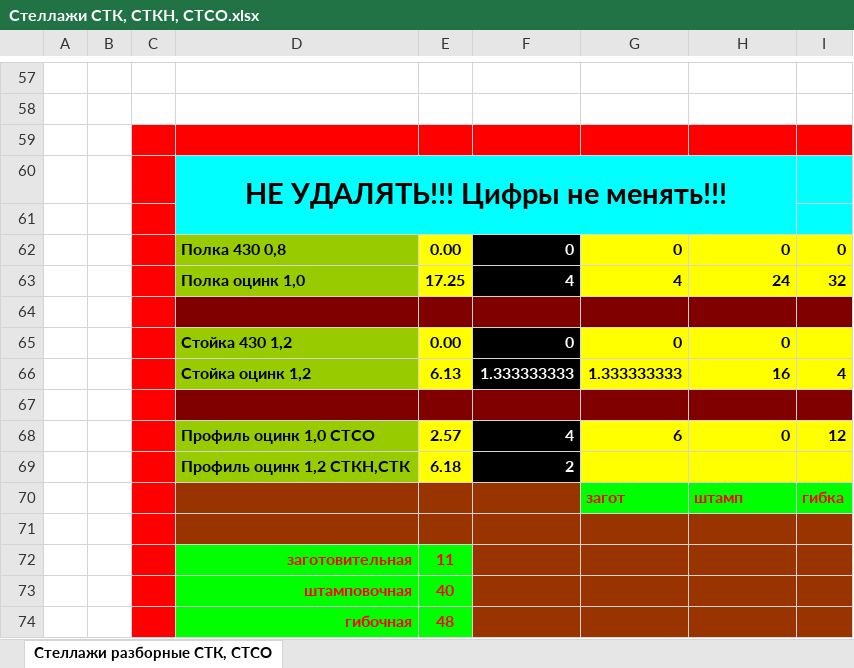
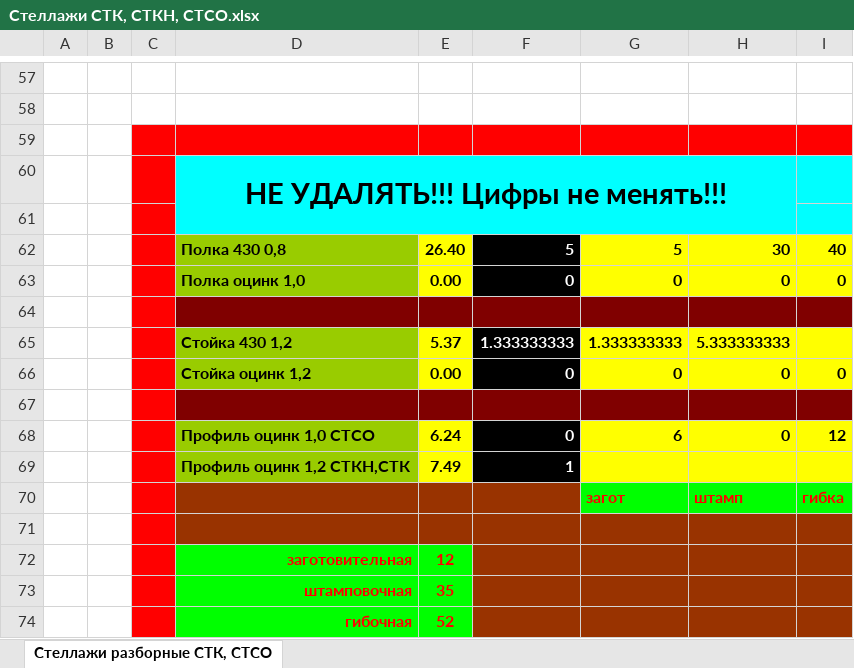
Before and after one commit to MrShurov/Goods, an Excel workbook: files/Стеллажи СТК, СТКН, СТСО.xlsx, sheet Стеллажи разборные СТК, СТСО, drawn as a sheet; only a part is shown, gaps mark what is left out; values as stored, in another font and other column widths than the file's, no borders; charts and pictures not drawn; removed rows and columns are numbered as before the commit, all else as after; the diff covers the shown part only; the diff names each change by its address in the sheet, - before the commit and + after, or states it on an @@ line.

```diff
--- a/files/Стеллажи СТК, СТКН, СТСО.xlsx (sheet Стеллажи разборные СТК, СТСО)
+++ b/files/Стеллажи СТК, СТКН, СТСО.xlsx (sheet Стеллажи разборные СТК, СТСО)
+row 62:  |  |  | Полка 430 0,8 | 26.40 | 5 | 5 | 30 | 40
-D63: Полка 430 0,8
+D63: Полка оцинк 1,0
-row 63:  |  |  | Полка оцинк 1,0 | 17.25 | 4 | 4 | 24 | 32
+row 65:  |  |  | Стойка 430 1,2 | 5.37 | 1.333333333 | 1.333333333 | 5.333333333
-D66: Стойка 430 1,2
+D66: Стойка оцинк 1,2
-I66: (empty)
+I66: 0
-row 66:  |  |  | Стойка оцинк 1,2 | 6.13 | 1.333333333 | 1.333333333 | 16 | 4
-E68: 2.57
+E68: 6.24
-F68: 4
+F68: 0
-row 69:  |  |  | Профиль оцинк 1,2 СТКН,СТК | 6.18 | 2
+row 69:  |  |  | Профиль оцинк 1,2 СТКН,СТК | 7.49 | 1
-E72: 11
+E72: 12
-E73: 40
+E73: 35
-E74: 48
+E74: 52
```
Also changed, not shown: 3 added rows, 3 removed rows, 29 edited cells and merged cells elsewhere in this sheet, formulas that keep their value, charts or pictures, files/Ванны ВСМ.xlsx, 9 other files.
